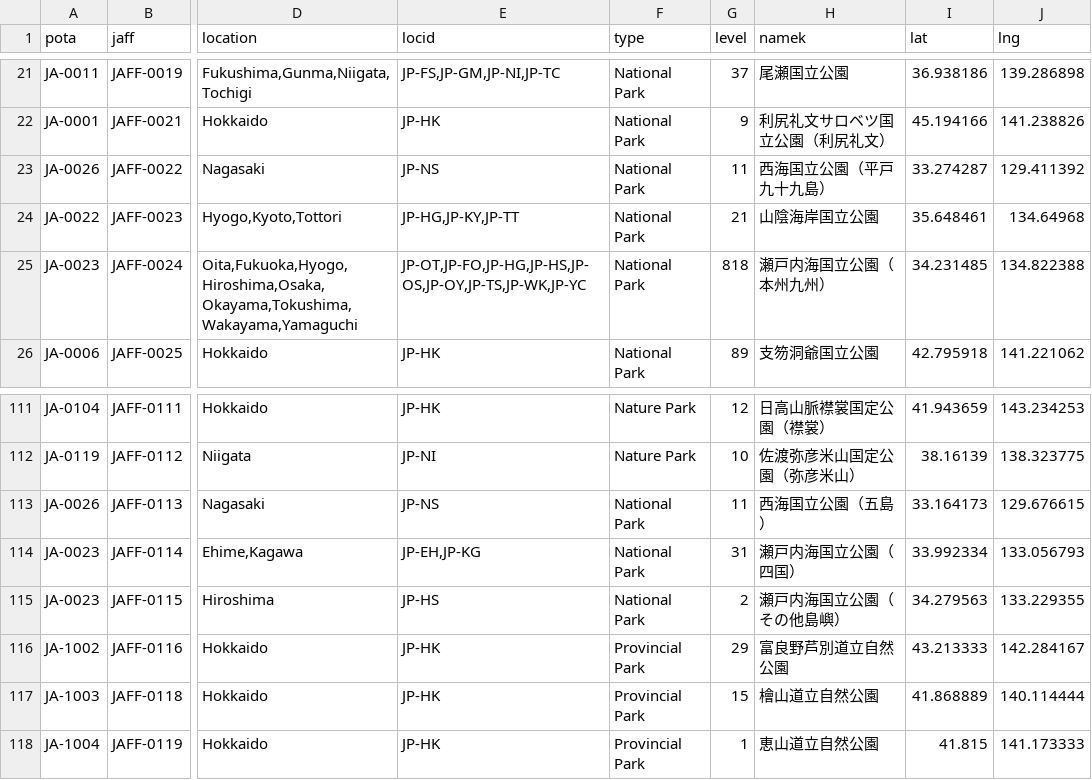
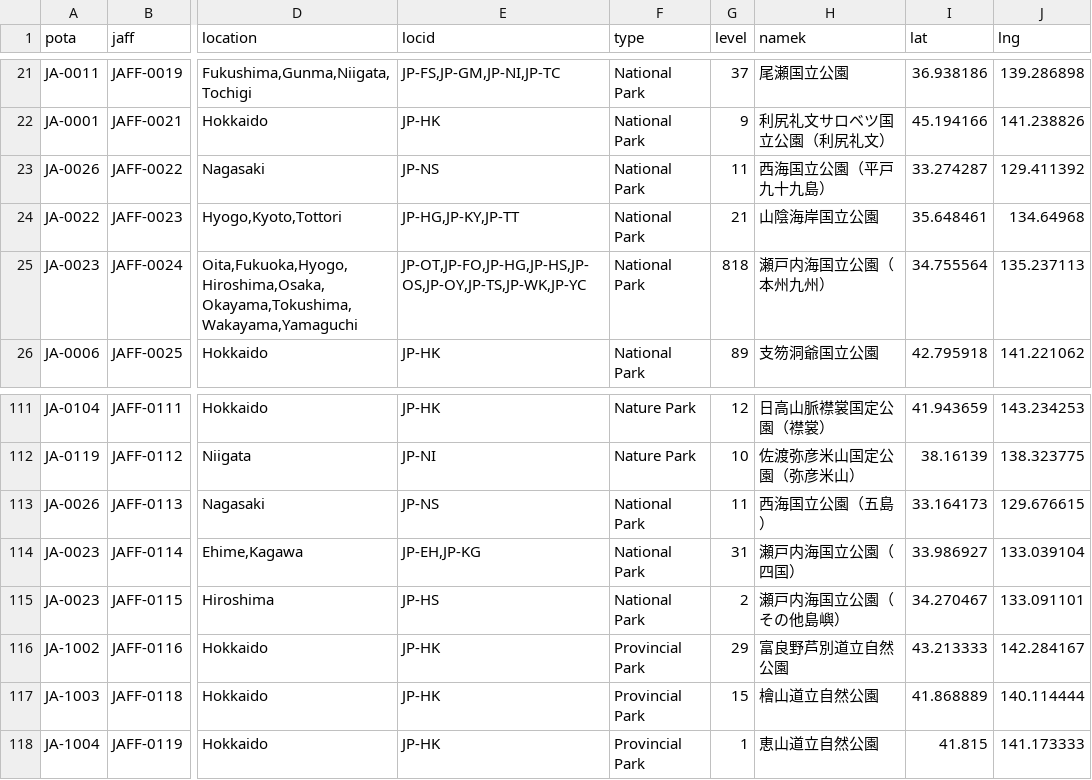
Before and after one commit to jl1nie/MyQTH, a CSV file: JAFFPOTAXref.csv, drawn as a sheet; only a part is shown, gaps mark what is left out; the diff names each change by its address in the sheet, - before the commit and + after, or states it on an @@ line.

Commit message:
Fix Setonaikai National Parks's location.

```diff
--- a/JAFFPOTAXref.csv
+++ b/JAFFPOTAXref.csv
-I25 (lat): 34.231485
+I25 (lat): 34.755564
-J25 (lng): 134.822388
+J25 (lng): 135.237113
-I114 (lat): 33.992334
+I114 (lat): 33.986927
-J114 (lng): 133.056793
+J114 (lng): 133.039104
-I115 (lat): 34.279563
+I115 (lat): 34.270467
-J115 (lng): 133.229355
+J115 (lng): 133.091101
```
